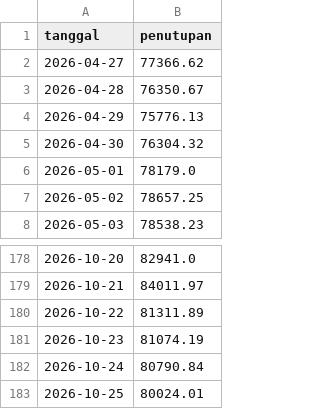
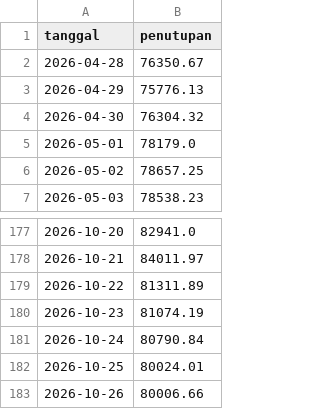
Before and after one commit to aamutakaliman-gif/TradingAgents, a CSV file: idx_bot/crypto_paper/dashboard/btc-6bulan.csv, drawn as a sheet; only a part is shown, gaps mark what is left out.

```diff
--- a/idx_bot/crypto_paper/dashboard/btc-6bulan.csv
+++ b/idx_bot/crypto_paper/dashboard/btc-6bulan.csv
@@ -1,3 +1,2 @@
 tanggal,penutupan
-2026-04-27,77366.62
 2026-04-28,76350.67
@@ -183 +182,2 @@ tanggal,penutupan
 2026-10-25,80024.01
+2026-10-26,80006.66
```
Also changed, not shown: idx_bot/crypto_paper/dashboard/ekuitas.csv, idx_bot/crypto_paper/dashboard/harga-3bulan.csv, 5 other files.
